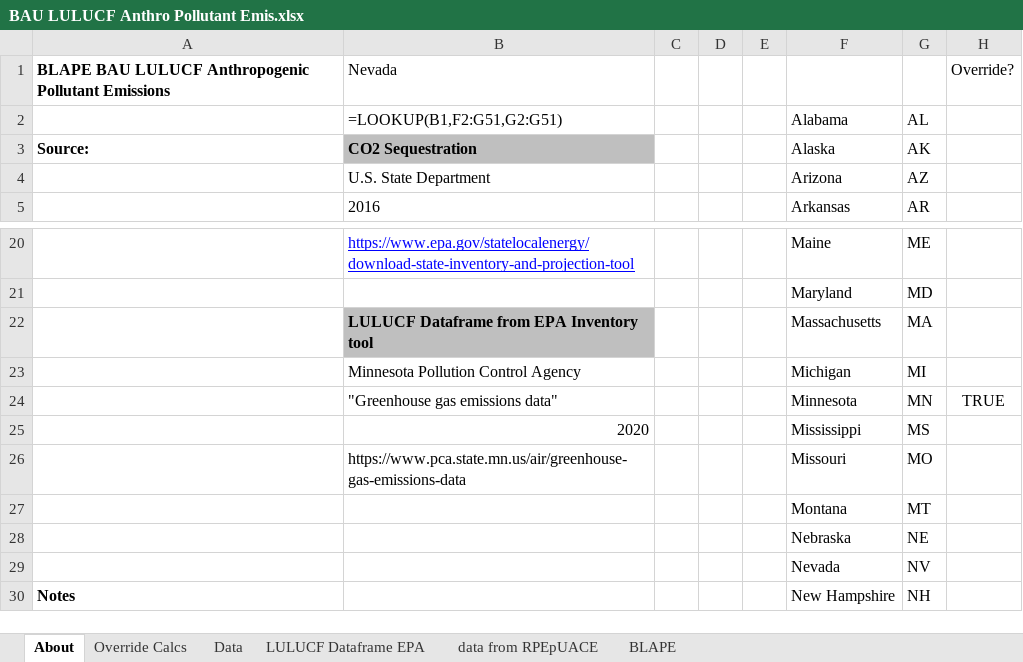
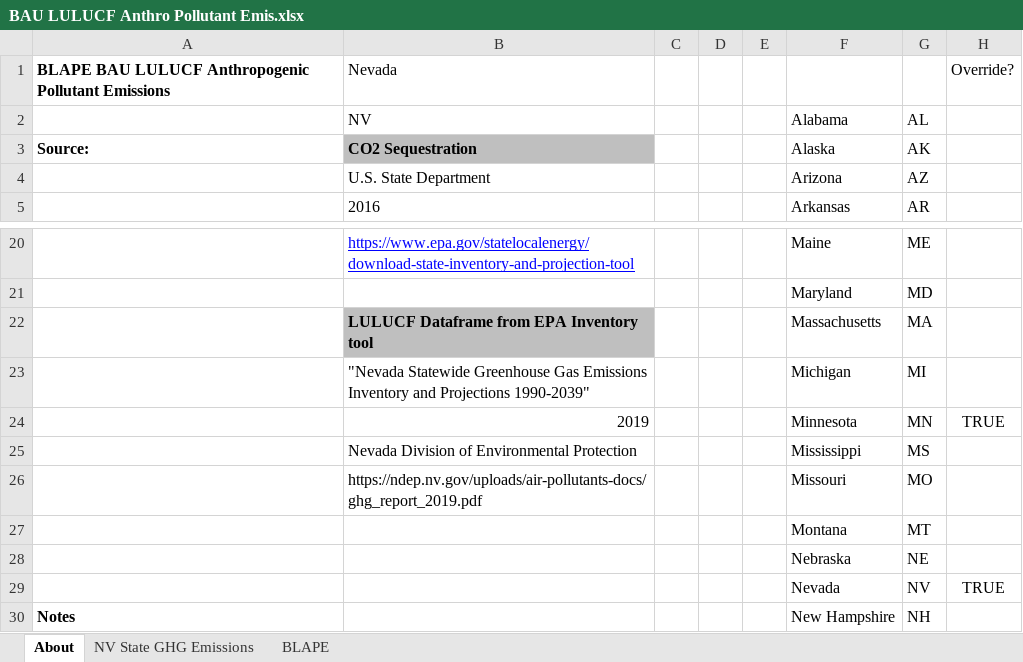
Before and after one commit to EnergyInnovation/eps-nevada, an Excel workbook: InputData/land/BLAPE/BAU LULUCF Anthro Pollutant Emis.xlsx, sheet About, drawn as a sheet; only a part is shown, gaps mark what is left out; values as stored, in another font and other column widths than the file's, no borders; formulas without a stored value are shown as written; the diff names each change by its address in the sheet, - before the commit and + after, or states it on an @@ line.

```diff
--- a/InputData/land/BLAPE/BAU LULUCF Anthro Pollutant Emis.xlsx (sheet About)
+++ b/InputData/land/BLAPE/BAU LULUCF Anthro Pollutant Emis.xlsx (sheet About)
-sheet tab: Override Calcs
-sheet tab: Data
-sheet tab: LULUCF Dataframe EPA
-sheet tab: data from RPEpUACE
+sheet tab: NV State GHG Emissions
-B2: =LOOKUP(B1,F2:G51,G2:G51)
+B2: NV
-B23: Minnesota Pollution Control Agency
+B23: "Nevada Statewide Greenhouse Gas Emissions Inventory and Projections 1990-2039"
-B24: "Greenhouse gas emissions data"
+B24: 2019
-B25: 2020
+B25: Nevada Division of Environmental Protection
-B26: https://www.pca.state.mn.us/air/greenhouse-gas-emissions-data
+B26: https://ndep.nv.gov/uploads/air-pollutants-docs/ghg_report_2019.pdf
-H29: (empty)
+H29: TRUE
```
Also changed, not shown: sheet BLAPE, charts or pictures, 1 other file.
